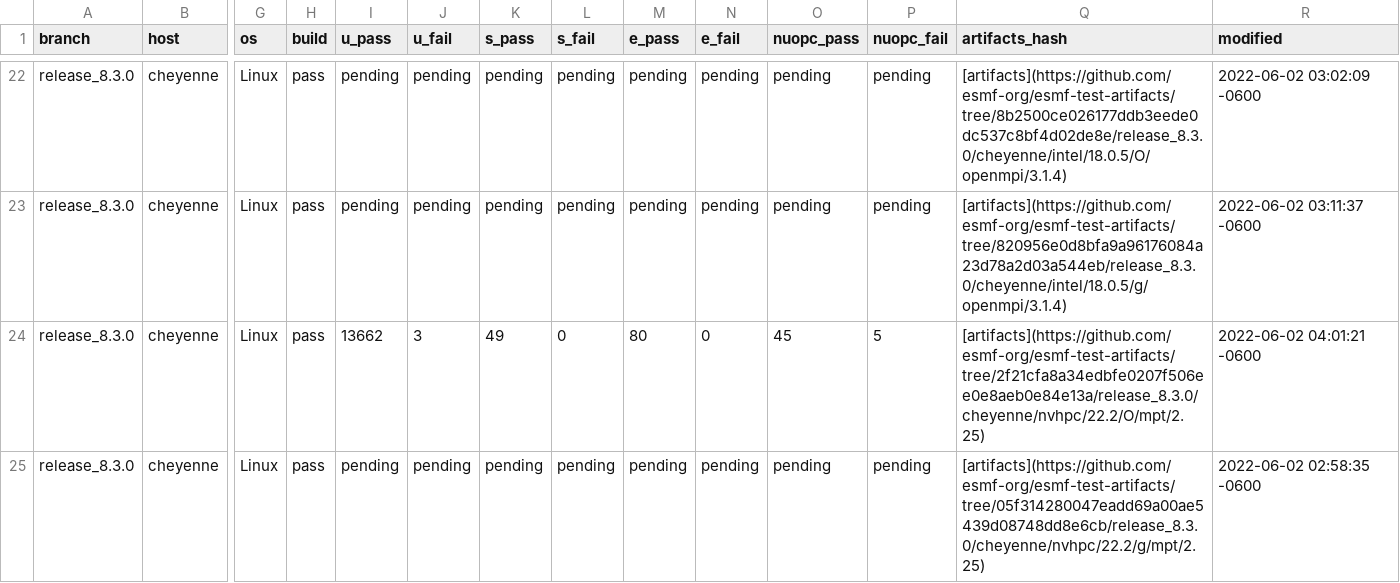
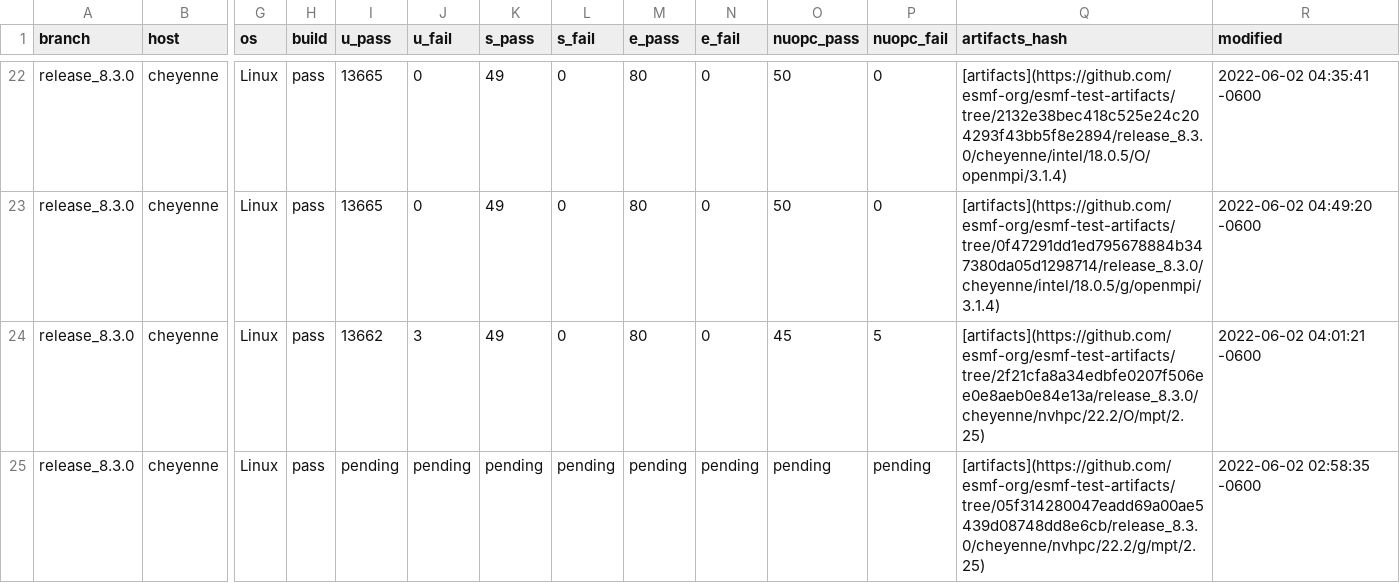
Before and after one commit to esmf-org/esmf-test-summary-2022-07, a CSV file: release_8.3.0/v8.3.0b16-4-g64dc951.csv, drawn as a sheet; only a part is shown, gaps mark what is left out; the diff covers the shown part only; the diff names each change by its address in the sheet, - before the commit and + after, or states it on an @@ line.

Commit message:
'updated summary for hash v8.3.0b16-4-g64dc951 on release/8.3.0'

```diff
--- a/release_8.3.0/v8.3.0b16-4-g64dc951.csv
+++ b/release_8.3.0/v8.3.0b16-4-g64dc951.csv
-I22:I23 (u_pass): pending
+I22:I23 (u_pass): 13665
-J22:J23 (u_fail): pending
+J22:J23 (u_fail): 0
-K22:K23 (s_pass): pending
+K22:K23 (s_pass): 49
-L22:L23 (s_fail): pending
+L22:L23 (s_fail): 0
-M22:M23 (e_pass): pending
+M22:M23 (e_pass): 80
-N22:N23 (e_fail): pending
+N22:N23 (e_fail): 0
-O22:O23 (nuopc_pass): pending
+O22:O23 (nuopc_pass): 50
-P22:P23 (nuopc_fail): pending
+P22:P23 (nuopc_fail): 0
-Q22 (artifacts_hash): [artifacts](https://github.com/esmf-org/esmf-test-artifacts/tree/8b2500ce026177ddb3eede0dc537c8bf4d02de8e/release_8.3.0/cheyenne/intel/18.0.5/O/openmpi/3.1.4)
+Q22 (artifacts_hash): [artifacts](https://github.com/esmf-org/esmf-test-artifacts/tree/2132e38bec418c525e24c204293f43bb5f8e2894/release_8.3.0/cheyenne/intel/18.0.5/O/openmpi/3.1.4)
-R22 (modified): 2022-06-02 03:02:09 -0600
+R22 (modified): 2022-06-02 04:35:41 -0600
-Q23 (artifacts_hash): [artifacts](https://github.com/esmf-org/esmf-test-artifacts/tree/820956e0d8bfa9a96176084a23d78a2d03a544eb/release_8.3.0/cheyenne/intel/18.0.5/g/openmpi/3.1.4)
+Q23 (artifacts_hash): [artifacts](https://github.com/esmf-org/esmf-test-artifacts/tree/0f47291dd1ed795678884b347380da05d1298714/release_8.3.0/cheyenne/intel/18.0.5/g/openmpi/3.1.4)
-R23 (modified): 2022-06-02 03:11:37 -0600
+R23 (modified): 2022-06-02 04:49:20 -0600
```
Also changed, not shown: 50 edited cells elsewhere in this file, 2 other files.
